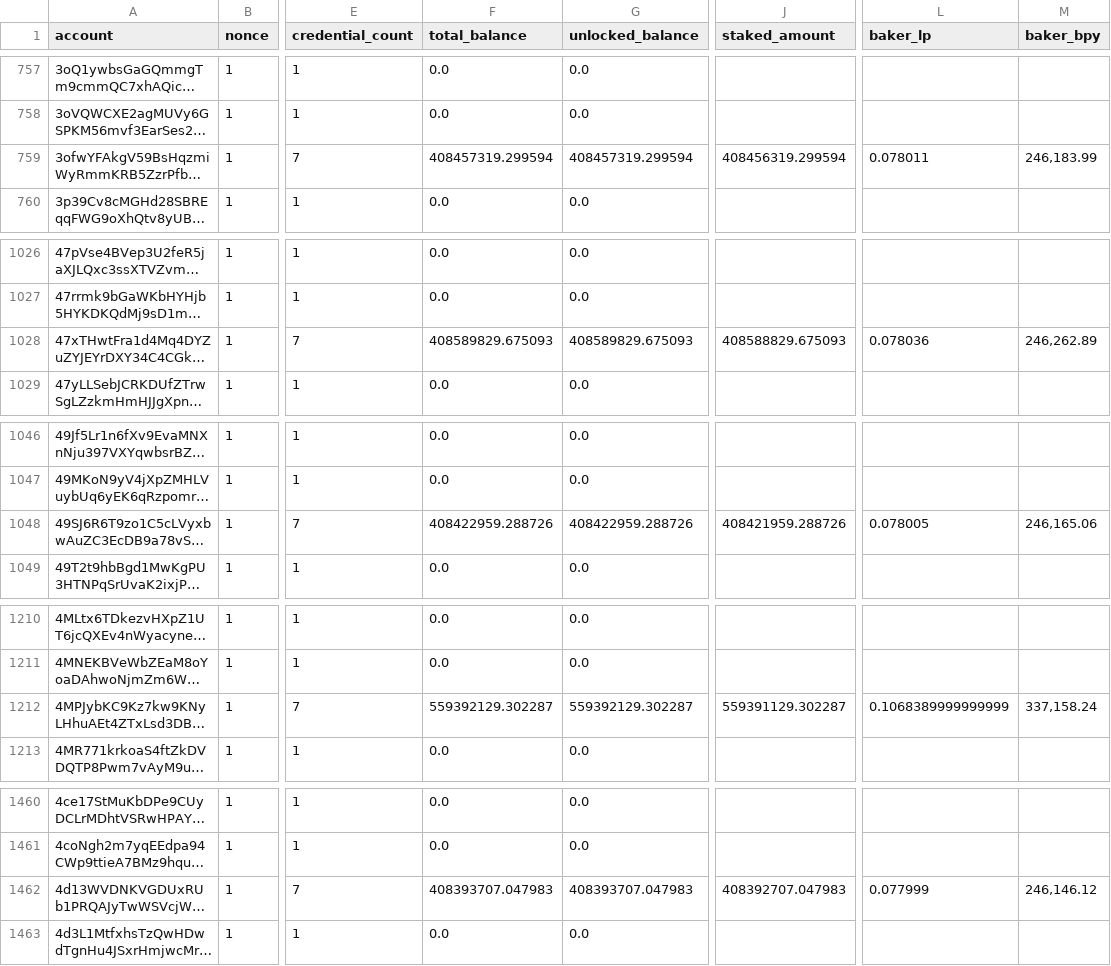
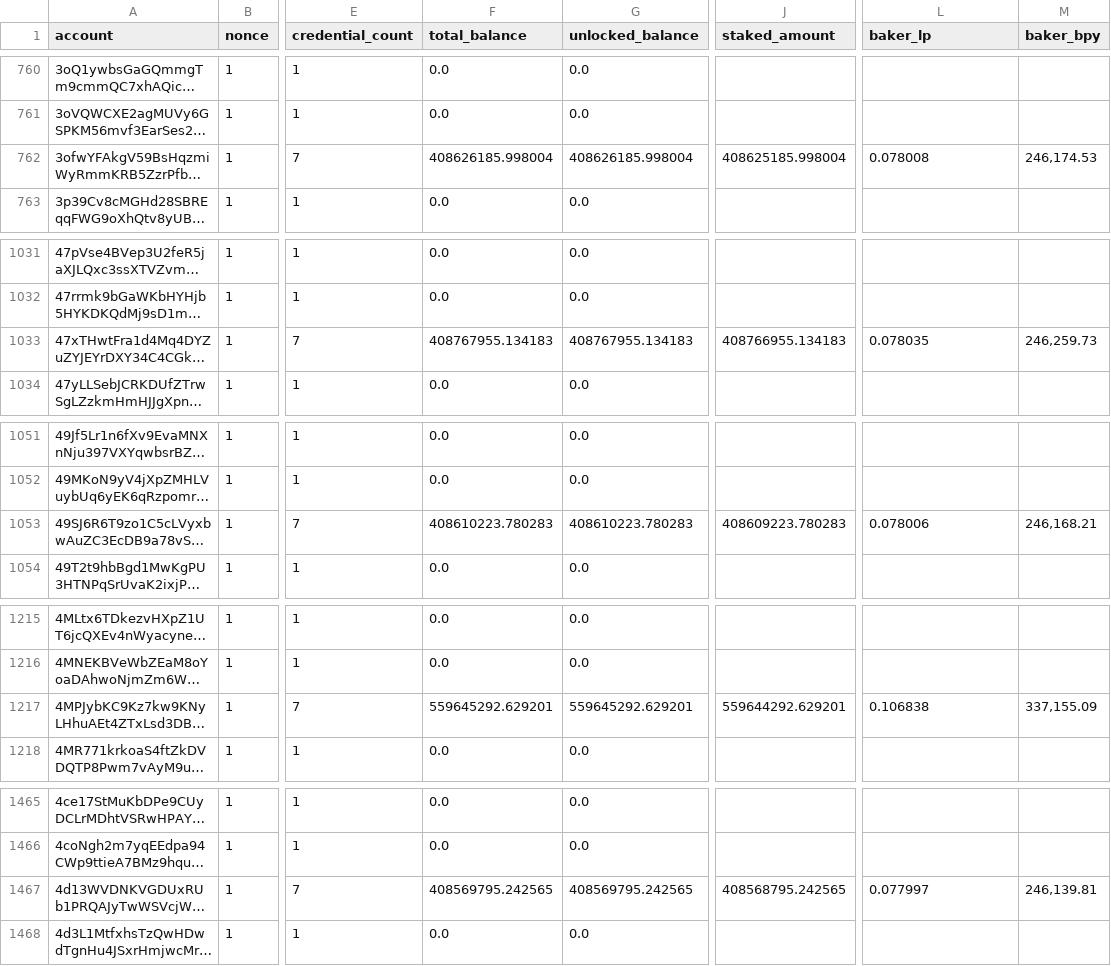
Before and after one commit to ccdexplorer/ccdexplorer-accounts, a CSV file: accounts.csv, drawn as a sheet; only a part is shown, gaps mark what is left out; long unchanged cells end in …; addresses are those after the commit; the diff covers the shown part only; the diff names each change by its address in the sheet, - before the commit and + after, or states it on an @@ line.

```diff
--- a/accounts.csv
+++ b/accounts.csv
-F762 (total_balance): 408457319.299594
+F762 (total_balance): 408626185.998004
-G762 (unlocked_balance): 408457319.299594
+G762 (unlocked_balance): 408626185.998004
-J762 (staked_amount): 408456319.299594
+J762 (staked_amount): 408625185.998004
-L762 (baker_lp): 0.078011
+L762 (baker_lp): 0.078008
-M762 (baker_bpy): 246,183.99
+M762 (baker_bpy): 246,174.53
-F1033 (total_balance): 408589829.675093
+F1033 (total_balance): 408767955.134183
-G1033 (unlocked_balance): 408589829.675093
+G1033 (unlocked_balance): 408767955.134183
-J1033 (staked_amount): 408588829.675093
+J1033 (staked_amount): 408766955.134183
-L1033 (baker_lp): 0.078036
+L1033 (baker_lp): 0.078035
-M1033 (baker_bpy): 246,262.89
+M1033 (baker_bpy): 246,259.73
-F1053 (total_balance): 408422959.288726
+F1053 (total_balance): 408610223.780283
-G1053 (unlocked_balance): 408422959.288726
+G1053 (unlocked_balance): 408610223.780283
-J1053 (staked_amount): 408421959.288726
+J1053 (staked_amount): 408609223.780283
-L1053 (baker_lp): 0.078005
+L1053 (baker_lp): 0.078006
-M1053 (baker_bpy): 246,165.06
+M1053 (baker_bpy): 246,168.21
-F1217 (total_balance): 559392129.302287
+F1217 (total_balance): 559645292.629201
-G1217 (unlocked_balance): 559392129.302287
+G1217 (unlocked_balance): 559645292.629201
-J1217 (staked_amount): 559391129.302287
+J1217 (staked_amount): 559644292.629201
-L1217 (baker_lp): 0.1068389999999999
+L1217 (baker_lp): 0.106838
-M1217 (baker_bpy): 337,158.24
+M1217 (baker_bpy): 337,155.09
-F1467 (total_balance): 408393707.047983
+F1467 (total_balance): 408569795.242565
-G1467 (unlocked_balance): 408393707.047983
+G1467 (unlocked_balance): 408569795.242565
-J1467 (staked_amount): 408392707.047983
+J1467 (staked_amount): 408568795.242565
-L1467 (baker_lp): 0.077999
+L1467 (baker_lp): 0.077997
-M1467 (baker_bpy): 246,146.12
+M1467 (baker_bpy): 246,139.81
```
Also changed, not shown: 7 added rows and 20 edited cells elsewhere in this file.
